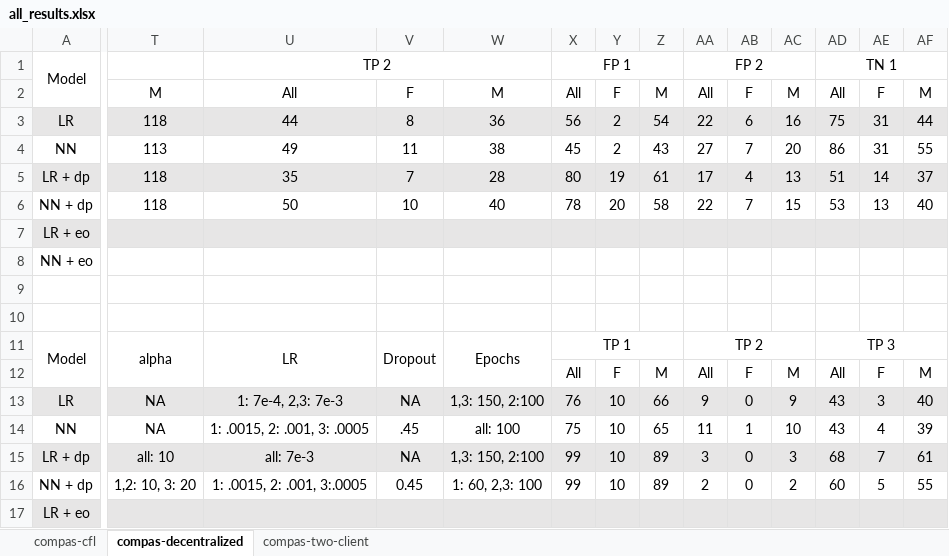
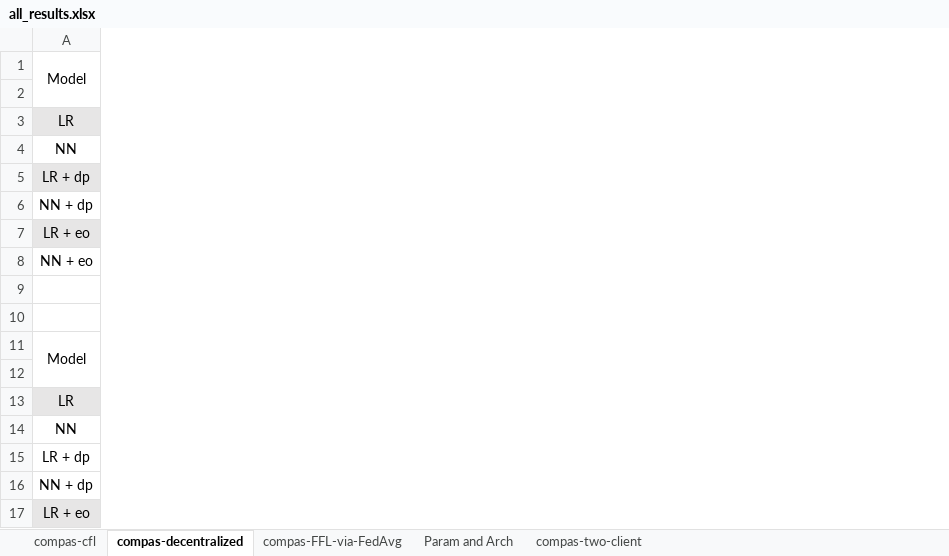
Before and after one commit to alycia-noel/Robust-PFL-Under-Fairness-Heterogeneity, an Excel workbook: experiments/compas/results/all_results.xlsx, sheet compas-decentralized, drawn as a sheet; only a part is shown, gaps mark what is left out; values as stored, in another font and other column widths than the file's, no borders; the diff covers the shown part only; the diff names each change by its address in the sheet, - before the commit and + after, or states it on an @@ line.

```diff
--- a/experiments/compas/results/all_results.xlsx (sheet compas-decentralized)
+++ b/experiments/compas/results/all_results.xlsx (sheet compas-decentralized)
+sheet tab: compas-FFL-via-FedAvg
+sheet tab: Param and Arch
@@ column T hidden, rows 2-16: M | 118 | 113 | 118 | 118 |  |  |  |  | alpha |  | NA | NA | all: 10 | 1,2: 10, 3: 20 @@
@@ column U hidden, rows 1-16: TP 2 | All | 44 | 49 | 35 | 50 |  |  |  |  | LR |  | 1: 7e-4, 2,3: 7e-3 | 1: .0015, 2: .001, 3: .0005 | all: 7e-3 | 1: .0015, 2: .001, 3:.0005 @@
@@ column V hidden, rows 2-16: F | 8 | 11 | 7 | 10 |  |  |  |  | Dropout |  | NA | .45 | NA | 0.45 @@
@@ column W hidden, rows 2-16: M | 36 | 38 | 28 | 40 |  |  |  |  | Epochs |  | 1,3: 150, 2:100 | all: 100 | 1,3: 150, 2:100 | 1: 60, 2,3: 100 @@
@@ column X hidden, rows 1-16: FP 1 | All | 56 | 45 | 80 | 78 |  |  |  |  | TP 1 | All | 76 | 75 | 99 | 99 @@
@@ column Y hidden, rows 2-16: F | 2 | 2 | 19 | 20 |  |  |  |  |  | F | 10 | 10 | 10 | 10 @@
@@ column Z hidden, rows 2-16: M | 54 | 43 | 61 | 58 |  |  |  |  |  | M | 66 | 65 | 89 | 89 @@
@@ column AA hidden, rows 1-16: FP 2 | All | 22 | 27 | 17 | 22 |  |  |  |  | TP 2 | All | 9 | 11 | 3 | 2 @@
@@ column AB hidden, rows 2-16: F | 6 | 7 | 4 | 7 |  |  |  |  |  | F | 0 | 1 | 0 | 0 @@
@@ column AC hidden, rows 2-16: M | 16 | 20 | 13 | 15 |  |  |  |  |  | M | 9 | 10 | 3 | 2 @@
@@ column AD hidden, rows 1-16: TN 1 | All | 75 | 86 | 51 | 53 |  |  |  |  | TP 3 | All | 43 | 43 | 68 | 60 @@
@@ column AE hidden, rows 2-16: F | 31 | 31 | 14 | 13 |  |  |  |  |  | F | 3 | 4 | 7 | 5 @@
@@ column AF hidden, rows 2-16: M | 44 | 55 | 37 | 40 |  |  |  |  |  | M | 40 | 39 | 61 | 55 @@
-A15 fill: #E7E6E6
+A15 fill: none
```
Also changed, not shown: 36 removed columns elsewhere in this sheet, sheet compas-two-client, sheet compas-cfl, 7 other files.
